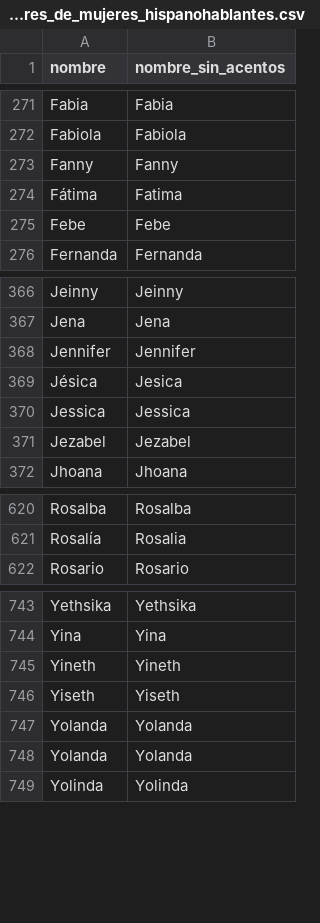
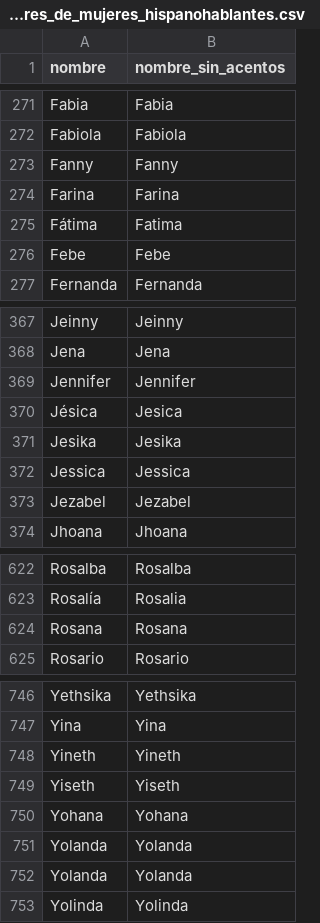
Before and after one commit to useregistrado/datasets, a CSV file: nombres_de_mujeres_hispanohablantes.csv, drawn as a sheet; only a part is shown, gaps mark what is left out.

Commit message:
add: new women names

```diff
--- a/nombres_de_mujeres_hispanohablantes.csv
+++ b/nombres_de_mujeres_hispanohablantes.csv
@@ -273,2 +273,3 @@ Fabiola,Fabiola
 Fanny,Fanny
+Farina,Farina
 Fátima,Fatima
@@ -369,2 +370,3 @@ Jennifer,Jennifer
 Jésica,Jesica
+Jesika,Jesika
 Jessica,Jessica
@@ -621,2 +623,3 @@ Rosalba,Rosalba
 Rosalía,Rosalia
+Rosana,Rosana
 Rosario,Rosario
@@ -746,2 +749,3 @@ Yineth,Yineth
 Yiseth,Yiseth
+Yohana,Yohana
 Yolanda,Yolanda
```
